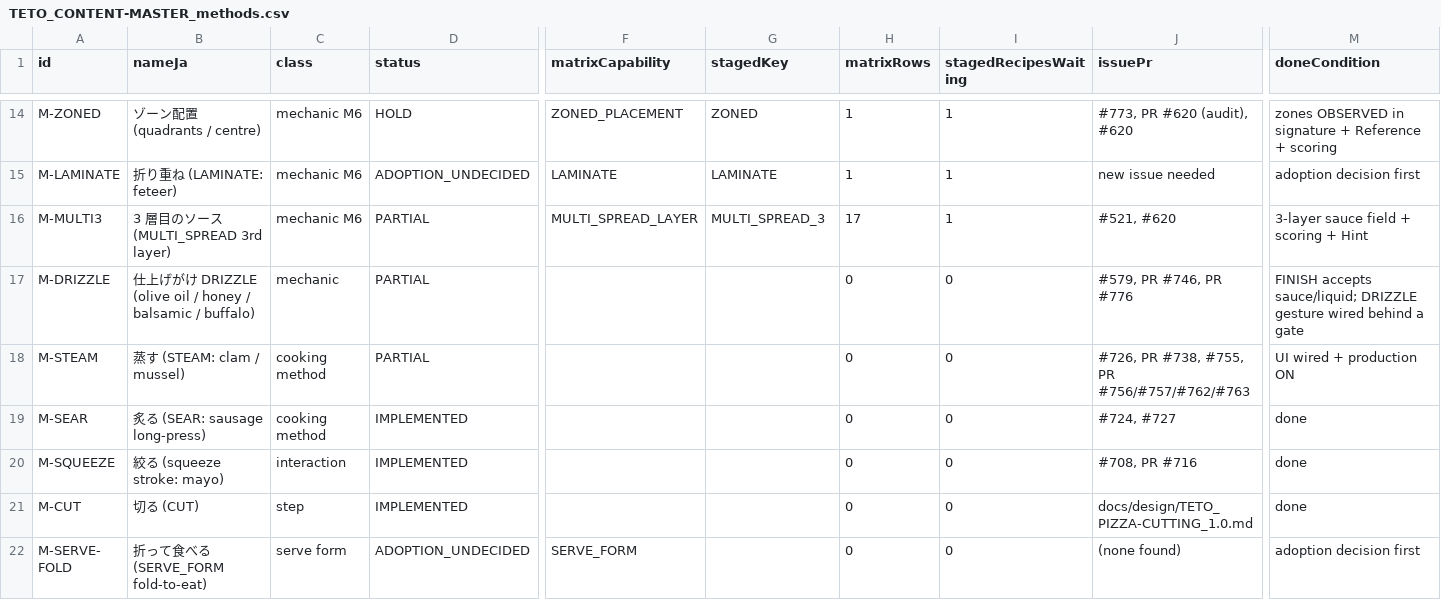
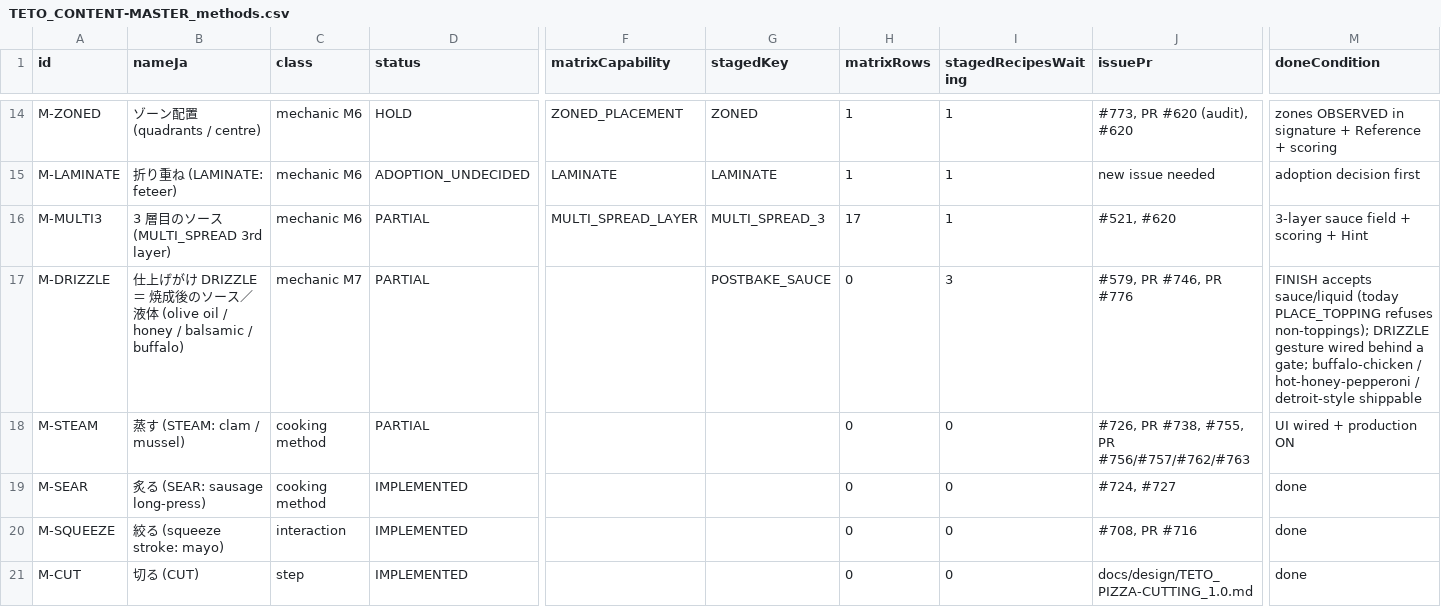
Before and after one commit to perusonao/teto-pizza-game, a CSV file: docs/reports/data/TETO_CONTENT-MASTER_methods.csv, drawn as a sheet; only a part is shown, gaps mark what is left out; the shorter side is filled out with more unchanged rows; the diff names each change by its address in the sheet, - before the commit and + after, or states it on an @@ line.

```diff
--- a/docs/reports/data/TETO_CONTENT-MASTER_methods.csv
+++ b/docs/reports/data/TETO_CONTENT-MASTER_methods.csv
-B17 (nameJa): …DRIZZLE (olive oil…
+B17 (nameJa): …DRIZZLE ＝ 焼成後のソース／液体 (olive oil…
-C17 (class): mechanic
+C17 (class): mechanic M7
-G17 (stagedKey): (empty)
+G17 (stagedKey): POSTBAKE_SAUCE
-I17 (stagedRecipesWaiting): 0
+I17 (stagedRecipesWaiting): 3
-M17 (doneCondition): FINISH accepts sauce/liquid; DRIZZLE gesture wired behind a gate
+M17 (doneCondition): FINISH accepts sauce/liquid (today PLACE_TOPPING refuses non-toppings); DRIZZLE gesture wired behind a gate; buffalo-chicken / hot-honey-pepperoni / detroit-style shippable
```
Also changed, not shown: docs/reports/data/TETO_CONTENT-MASTER_batches.csv, docs/reports/data/TETO_CONTENT-MASTER_ingredients.csv, 17 other files.
